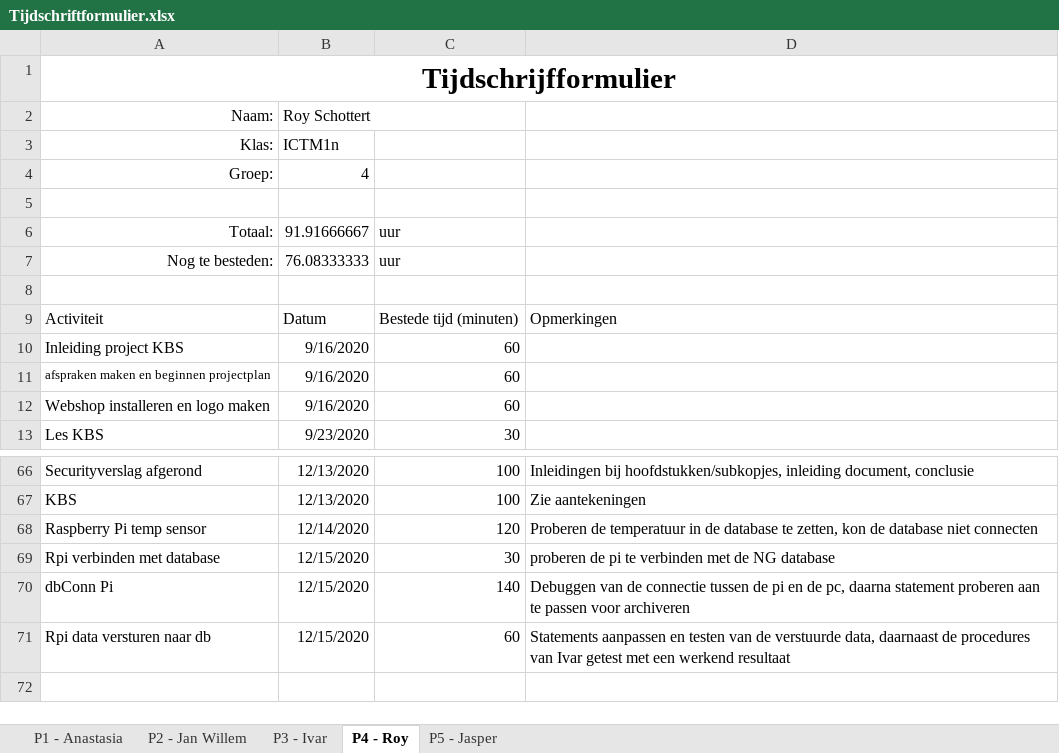
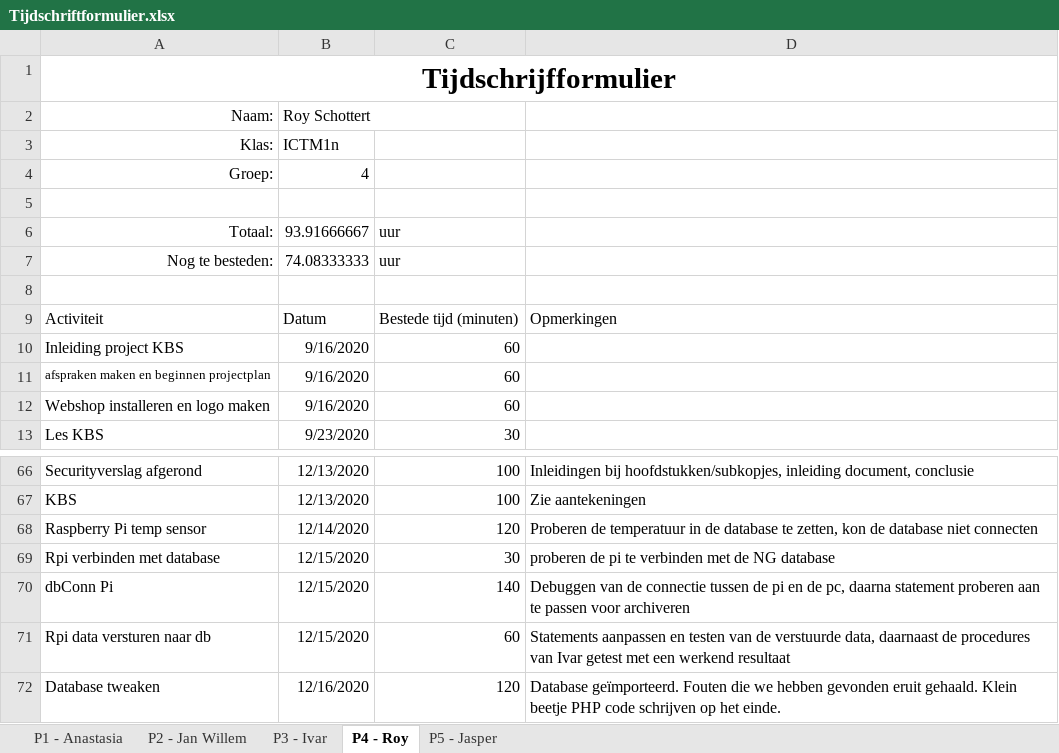
Before and after one commit to thesmallwan123/NerdyGadgets, an Excel workbook: Documenten/Tijdschriftformulier.xlsx, sheet P4 - Roy, drawn as a sheet; only a part is shown, gaps mark what is left out; values as stored, in another font and other column widths than the file's, no borders; table styles not drawn; the diff names each change by its address in the sheet, - before the commit and + after, or states it on an @@ line.

```diff
--- a/Documenten/Tijdschriftformulier.xlsx (sheet P4 - Roy)
+++ b/Documenten/Tijdschriftformulier.xlsx (sheet P4 - Roy)
-B6: 91.91666667
+B6: 93.91666667
-B7: 76.08333333
+B7: 74.08333333
+row 72: Database tweaken | 12/16/2020 | 120 | Database geïmporteerd. Fouten die we hebben gevonden eruit gehaald. Klein beetje PHP code schrijven op het einde.
```
Also changed, not shown: sheet P2 - Jan Willem, sheet P3 - Ivar, sheet P5 - Jasper.
